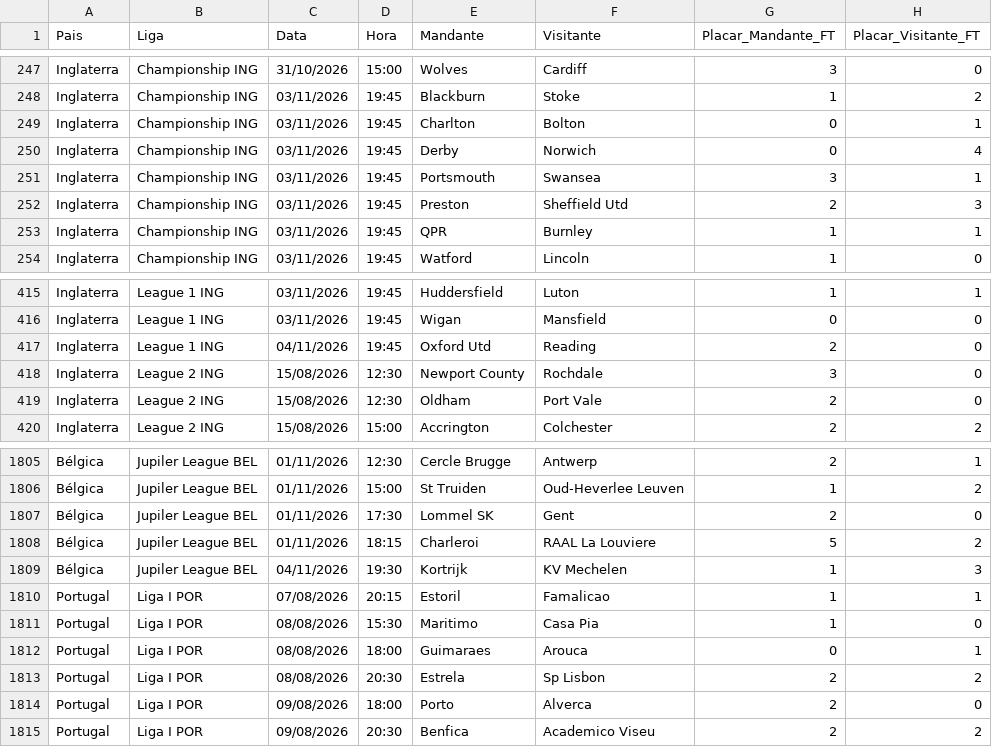
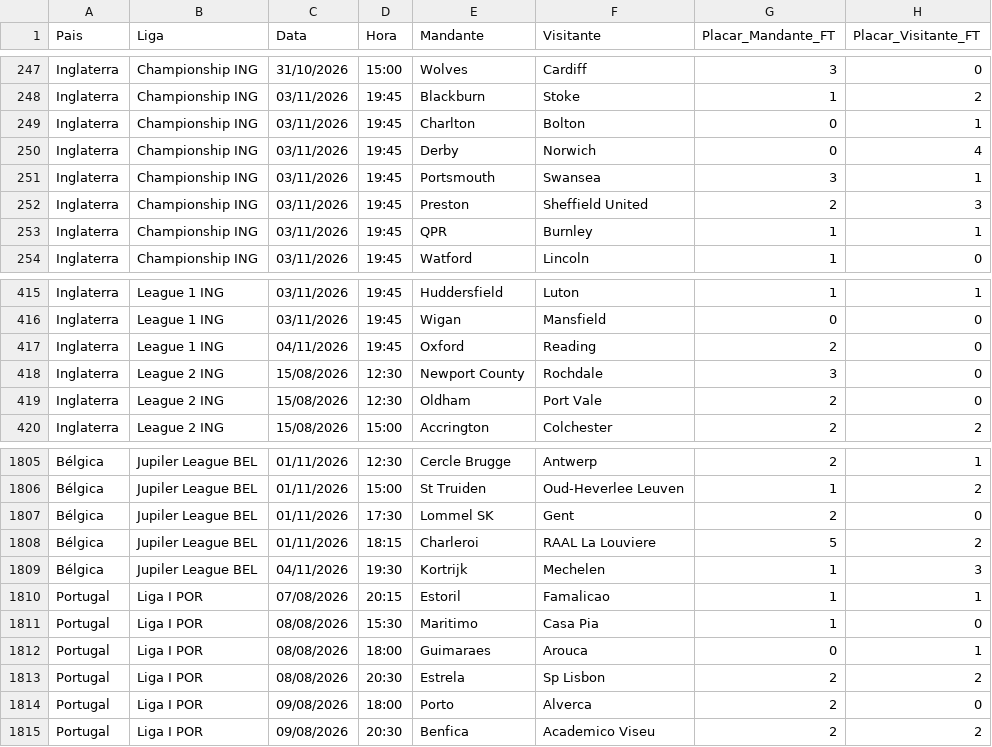
Before and after one commit to lucianofmacedo2-ctrl/SistemaFullBet, a CSV file: jogos_consolidados.csv, drawn as a sheet; only a part is shown, gaps mark what is left out; the diff names each change by its address in the sheet, - before the commit and + after, or states it on an @@ line.

```diff
--- a/jogos_consolidados.csv
+++ b/jogos_consolidados.csv
-F252 (Visitante): Sheffield Utd
+F252 (Visitante): Sheffield United
-E417 (Mandante): Oxford Utd
+E417 (Mandante): Oxford
-F1809 (Visitante): KV Mechelen
+F1809 (Visitante): Mechelen
```
Also changed, not shown: 1 other file.
